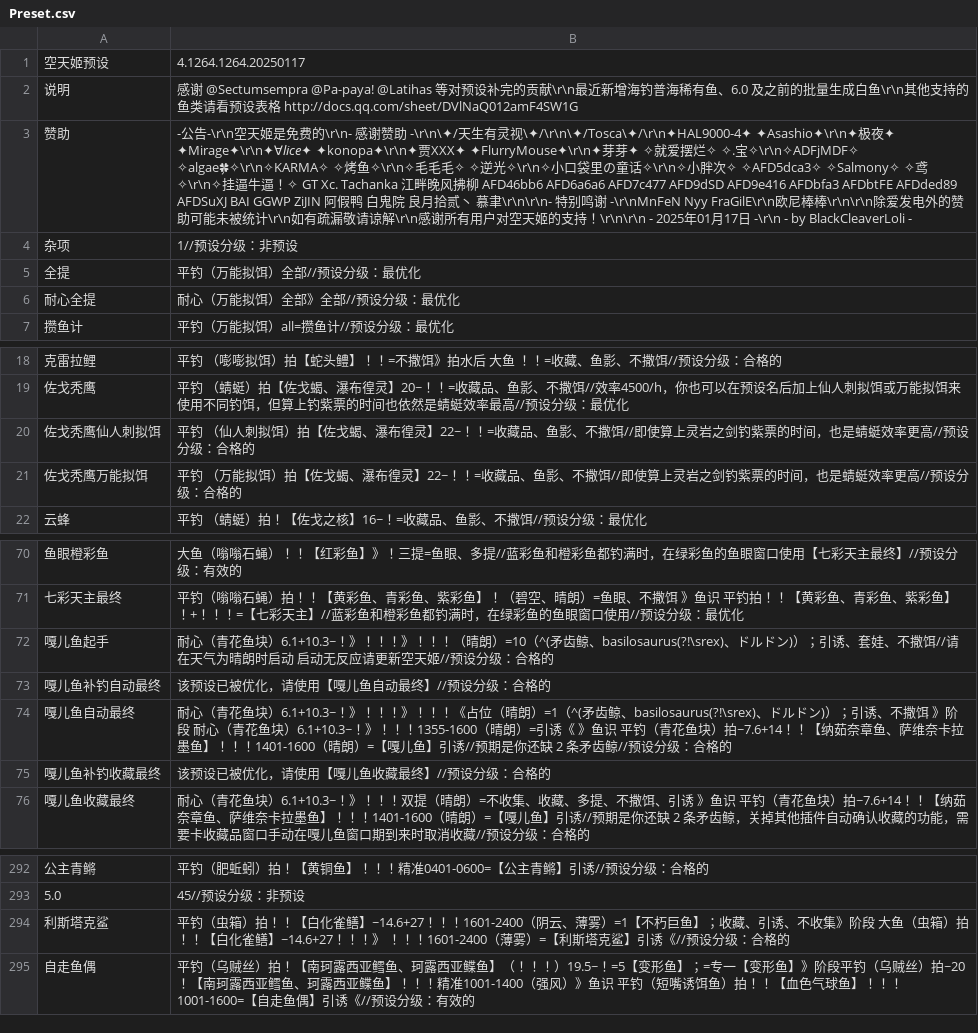
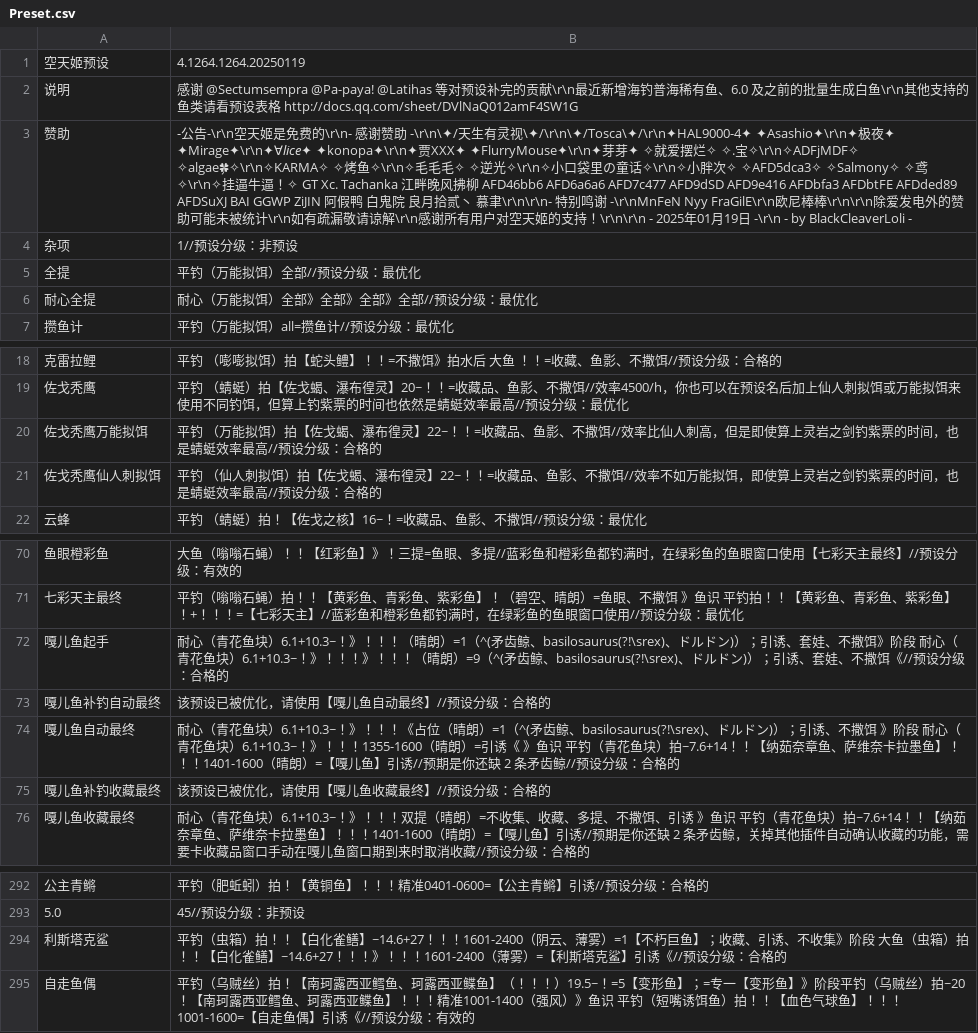
Before and after one commit to BlackCleaverLoli/MissFisher, a CSV file: Preset.csv, drawn as a sheet; only a part is shown, gaps mark what is left out; removed rows and columns are numbered as before the commit, all else as after; the diff names each change by its address in the sheet, - before the commit and + after, or states it on an @@ line.

Commit message:
Update Preset.csv

```diff
--- a/Preset.csv
+++ b/Preset.csv
-B1: 4.1264.1264.20250117
+B1: 4.1264.1264.20250119
-B3: …01月17日…
+B3: …01月19日…
-B6: 耐心（万能拟饵）全部》全部//预设分级：最优化
+B6: 耐心（万能拟饵）全部》全部》全部》全部//预设分级：最优化
+row 20: 佐戈秃鹰万能拟饵 | 平钓 （万能拟饵）拍【佐戈蝎、瀑布徨灵】22~！！=收藏品、鱼影、不撒饵//效率比仙人刺高，但是即使算上灵岩之剑钓紫票的时间，也是蜻蜓效率最高//预设分级：合格的
-B21: …不撒饵//即使算上灵岩之剑钓紫票的时间，也是蜻蜓效率更高//预设…
+B21: …不撒饵//效率不如万能拟饵，即使算上灵岩之剑钓紫票的时间，也是蜻蜓效率最高//预设…
-row 21: 佐戈秃鹰万能拟饵 | 平钓 （万能拟饵）拍【佐戈蝎、瀑布徨灵】22~！！=收藏品、鱼影、不撒饵//即使算上灵岩之剑钓紫票的时间，也是蜻蜓效率更高//预设分级：合格的
-B72: …》！！！》！！！（晴朗）=10（^(矛齿鲸、basilosaurus(?!\srex)、ドルドン)）；引诱、套娃、不撒饵//请在天气为晴朗时启动 启动无反应请更新空天姬//预设分…
+B72: …》！！！（晴朗）=1（^(矛齿鲸、basilosaurus(?!\srex)、ドルドン)）；引诱、套娃、不撒饵》阶段 耐心（青花鱼块）6.1+10.3~！》！！！》！！！（晴朗）=9（^(矛齿鲸、basilosaurus(?!\srex)、ドルドン)）；引诱、套娃、不撒饵《//预设分…
-B74: …》！！！》！！！《占位（…
+B74: …》！！！《占位（…
-B294: …！！！》 ！！！1601-2400…
+B294: …！！！》！！！1601-2400…
```
